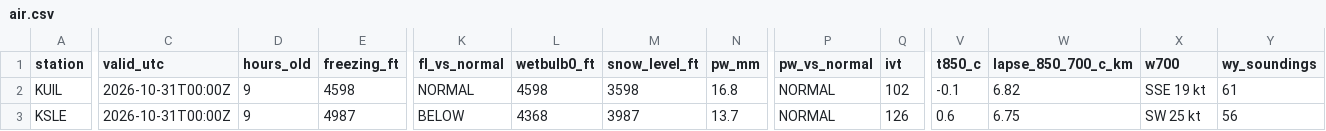
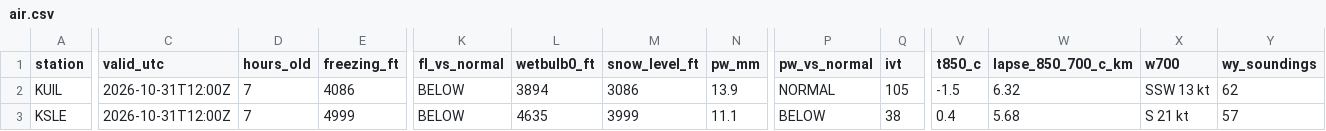
Before and after one commit to bdgroves/cascadia-wx, a CSV file: air.csv, drawn as a sheet; only a part is shown, gaps mark what is left out; the diff covers the shown part only; the diff names each change by its address in the sheet, - before the commit and + after, or states it on an @@ line.

```diff
--- a/air.csv
+++ b/air.csv
-C2:C3 (valid_utc): 2026-10-31T00:00Z
+C2:C3 (valid_utc): 2026-10-31T12:00Z
-D2:D3 (hours_old): 9
+D2:D3 (hours_old): 7
-E2 (freezing_ft): 4598
+E2 (freezing_ft): 4086
-K2 (fl_vs_normal): NORMAL
+K2 (fl_vs_normal): BELOW
-L2 (wetbulb0_ft): 4598
+L2 (wetbulb0_ft): 3894
-M2 (snow_level_ft): 3598
+M2 (snow_level_ft): 3086
-N2 (pw_mm): 16.8
+N2 (pw_mm): 13.9
-Q2 (ivt): 102
+Q2 (ivt): 105
-V2 (t850_c): -0.1
+V2 (t850_c): -1.5
-W2 (lapse_850_700_c_km): 6.82
+W2 (lapse_850_700_c_km): 6.32
-X2 (w700): SSE 19 kt
+X2 (w700): SSW 13 kt
-Y2 (wy_soundings): 61
+Y2 (wy_soundings): 62
-E3 (freezing_ft): 4987
+E3 (freezing_ft): 4999
-L3 (wetbulb0_ft): 4368
+L3 (wetbulb0_ft): 4635
-M3 (snow_level_ft): 3987
+M3 (snow_level_ft): 3999
-N3 (pw_mm): 13.7
+N3 (pw_mm): 11.1
-P3 (pw_vs_normal): NORMAL
+P3 (pw_vs_normal): BELOW
-Q3 (ivt): 126
+Q3 (ivt): 38
-V3 (t850_c): 0.6
+V3 (t850_c): 0.4
-W3 (lapse_850_700_c_km): 6.75
+W3 (lapse_850_700_c_km): 5.68
-X3 (w700): SW 25 kt
+X3 (w700): S 21 kt
-Y3 (wy_soundings): 56
+Y3 (wy_soundings): 57
```
Also changed, not shown: 26 edited cells elsewhere in this file, sounding_series.csv, summary.csv, 3 other files.
